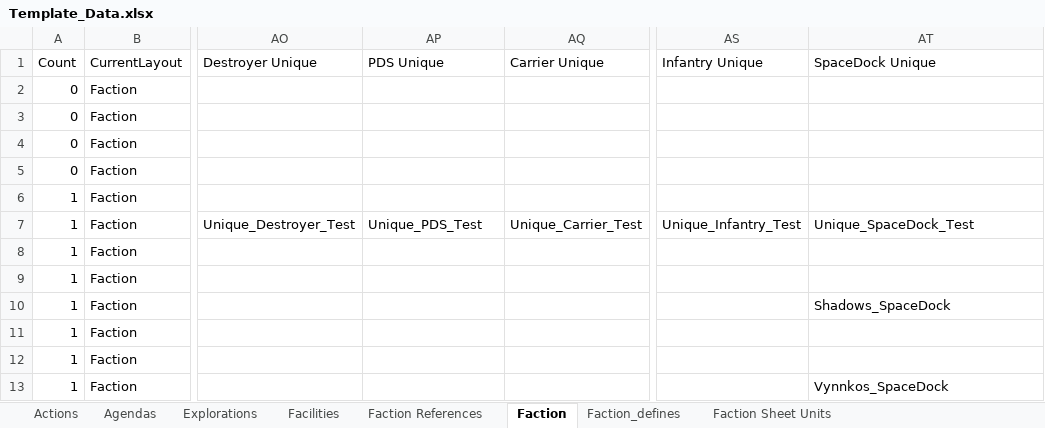
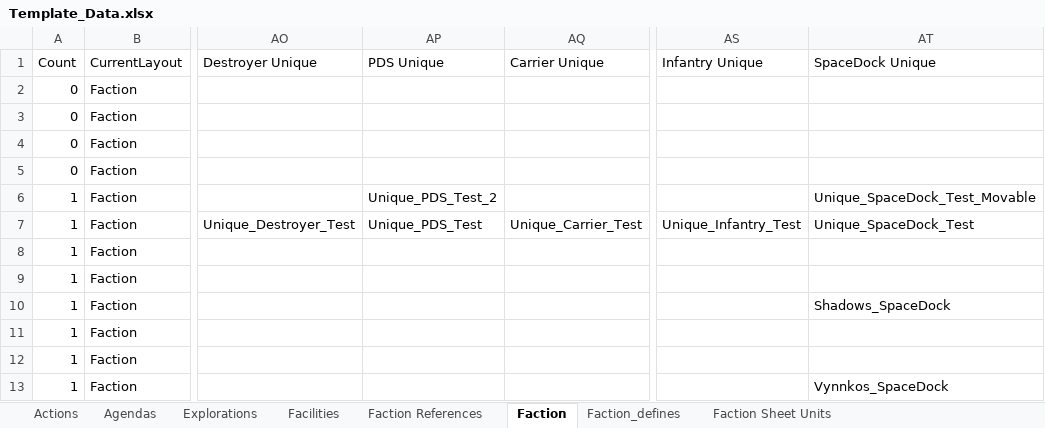
Before and after one commit to MarkVabulas/TI4Templates, an Excel workbook: Template_Data.xlsx, sheet Faction, drawn as a sheet; only a part is shown, gaps mark what is left out; values as stored, in another font and other column widths than the file's, no borders; the diff names each change by its address in the sheet, - before the commit and + after, or states it on an @@ line.

```diff
--- a/Template_Data.xlsx (sheet Faction)
+++ b/Template_Data.xlsx (sheet Faction)
-AP6 (PDS Unique): (empty)
+AP6 (PDS Unique): Unique_PDS_Test_2
-AT6 (SpaceDock Unique): (empty)
+AT6 (SpaceDock Unique): Unique_SpaceDock_Test_Movable
```
Also changed, not shown: sheet Faction Sheet Units, sheet Faction Sheet Units_defines, sheet Actions, 4 other files.
